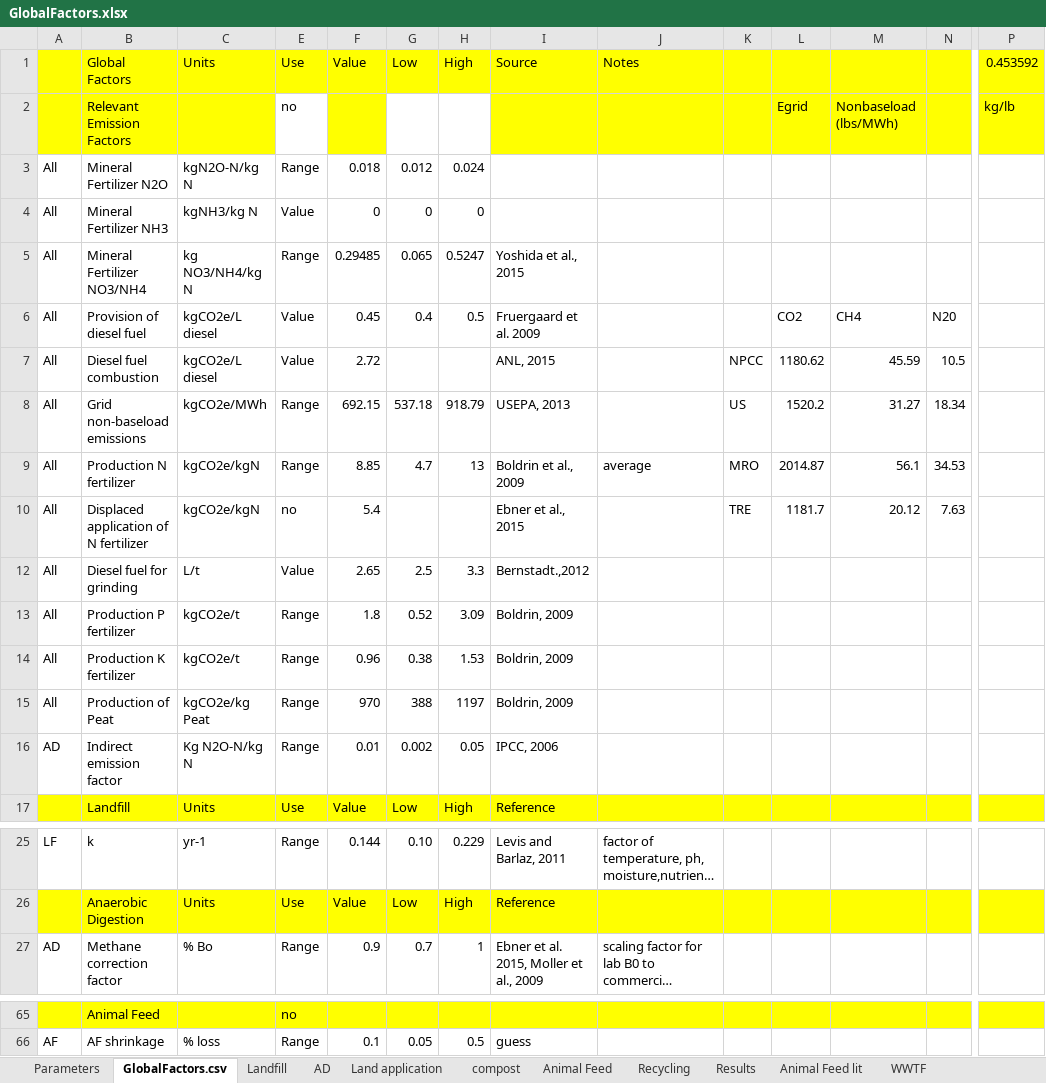
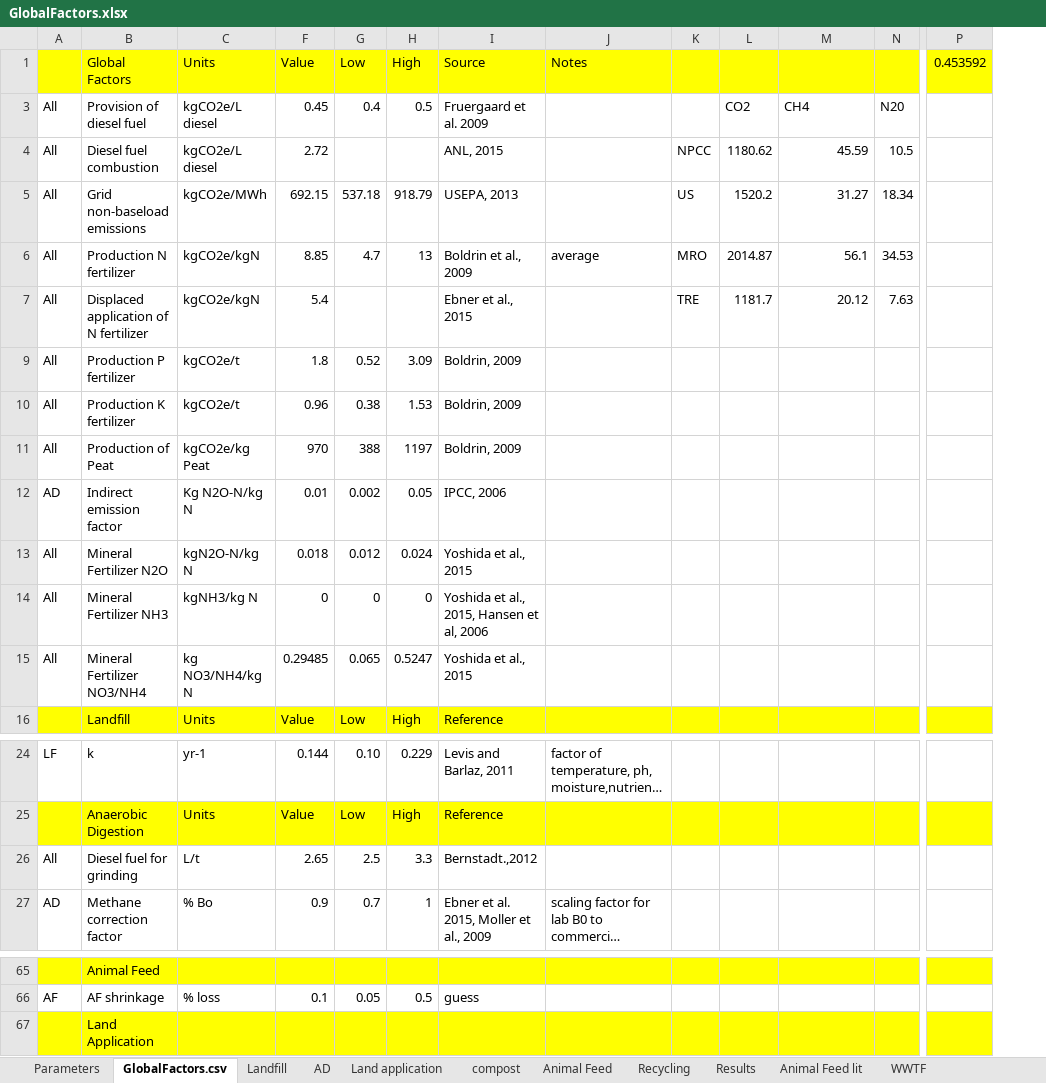
Before and after one commit to graySquirrel/ORCAS-Organic-Resource-Climate-Assessment-Simulation, an Excel workbook: GlobalFactors.xlsx, sheet GlobalFactors.csv, drawn as a sheet; only a part is shown, gaps mark what is left out; long unchanged cells end in …; values as stored, in another font and other column widths than the file's, no borders; removed rows and columns are numbered as before the commit, all else as after; rows hold the shown columns only; the diff names each change by its address in the sheet, - before the commit and + after, or states it on an @@ line.

```diff
--- a/GlobalFactors.xlsx (sheet GlobalFactors.csv)
+++ b/GlobalFactors.xlsx (sheet GlobalFactors.csv)
@@ column E (Use) hidden, rows 6-10: Value | Value | Range | Range | no; rows 13-17: Range | Range | Range | Range | Use; rows 25-27: Range | Use | Range; rows 65-66: no | Range @@
-row 2:  | Relevant Emission Factors |  | no |  |  |  |  |  |  | Egrid | Nonbaseload (lbs/MWh) |  | kg/lb
-row 3: All | Mineral Fertilizer N2O | kgN2O-N/kg N | Range | 0.018 | 0.012 | 0.024
-row 4: All | Mineral Fertilizer NH3 | kgNH3/kg N | Value | 0 | 0 | 0
+row 13: All | Mineral Fertilizer N2O | kgN2O-N/kg N | 0.018 | 0.012 | 0.024 | Yoshida et al., 2015
+row 14: All | Mineral Fertilizer NH3 | kgNH3/kg N | 0 | 0 | 0 | Yoshida et al., 2015, Hansen et al, 2006
@@ row 5 moved to row 15: All @@
@@ row 12 moved to row 26: All @@
+row 67:  | Land Application
```
Also changed, not shown: sheet Parameters, sheet Animal Feed, sheet compost, sheet Landfill, sheet AD, sheet Animal Feed lit, formulas that keep their value, hidden cells, charts or pictures.
